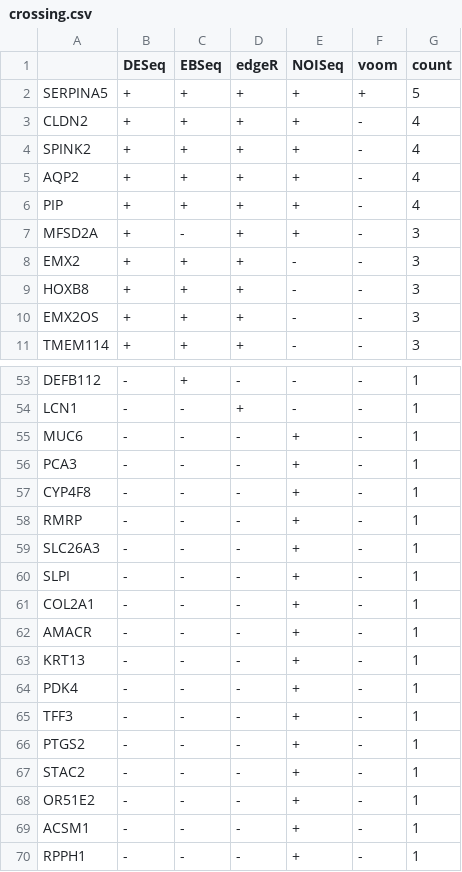
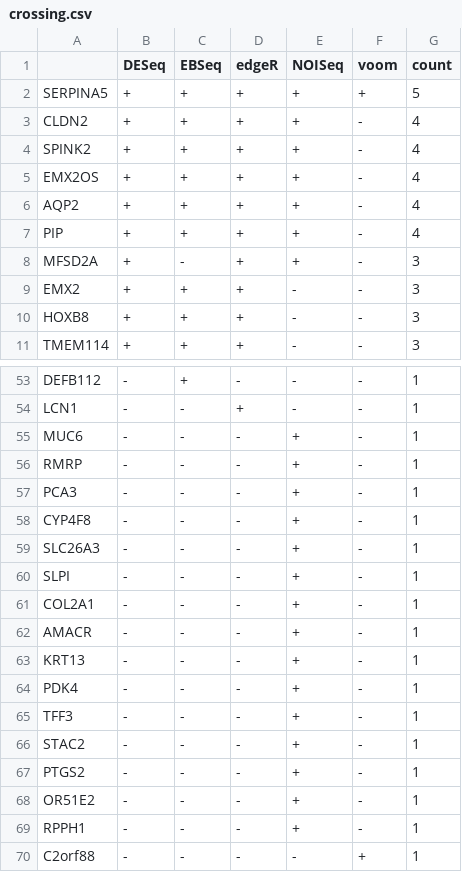
Before and after one commit to tony-zhelonkin/Hobotnica_baySeq_ed, a CSV file: output/crossing.csv, drawn as a sheet; only a part is shown, gaps mark what is left out; the shorter side is filled out with more unchanged rows.

```diff
--- a/output/crossing.csv
+++ b/output/crossing.csv
@@ -4,2 +4,3 @@
 "SPINK2","+","+","+","+","-",4
+"EMX2OS","+","+","+","+","-",4
 "AQP2","+","+","+","+","-",4
@@ -9,3 +10,2 @@
 "HOXB8","+","+","+","-","-",3
-"EMX2OS","+","+","+","-","-",3
 "TMEM114","+","+","+","-","-",3
@@ -55,5 +55,5 @@
 "MUC6","-","-","-","+","-",1
+"RMRP","-","-","-","+","-",1
 "PCA3","-","-","-","+","-",1
 "CYP4F8","-","-","-","+","-",1
-"RMRP","-","-","-","+","-",1
 "SLC26A3","-","-","-","+","-",1
@@ -65,6 +65,5 @@
 "TFF3","-","-","-","+","-",1
+"STAC2","-","-","-","+","-",1
 "PTGS2","-","-","-","+","-",1
-"STAC2","-","-","-","+","-",1
 "OR51E2","-","-","-","+","-",1
-"ACSM1","-","-","-","+","-",1
 "RPPH1","-","-","-","+","-",1
```
Also changed, not shown: output/crossing_with_best.csv, 16 other files.
